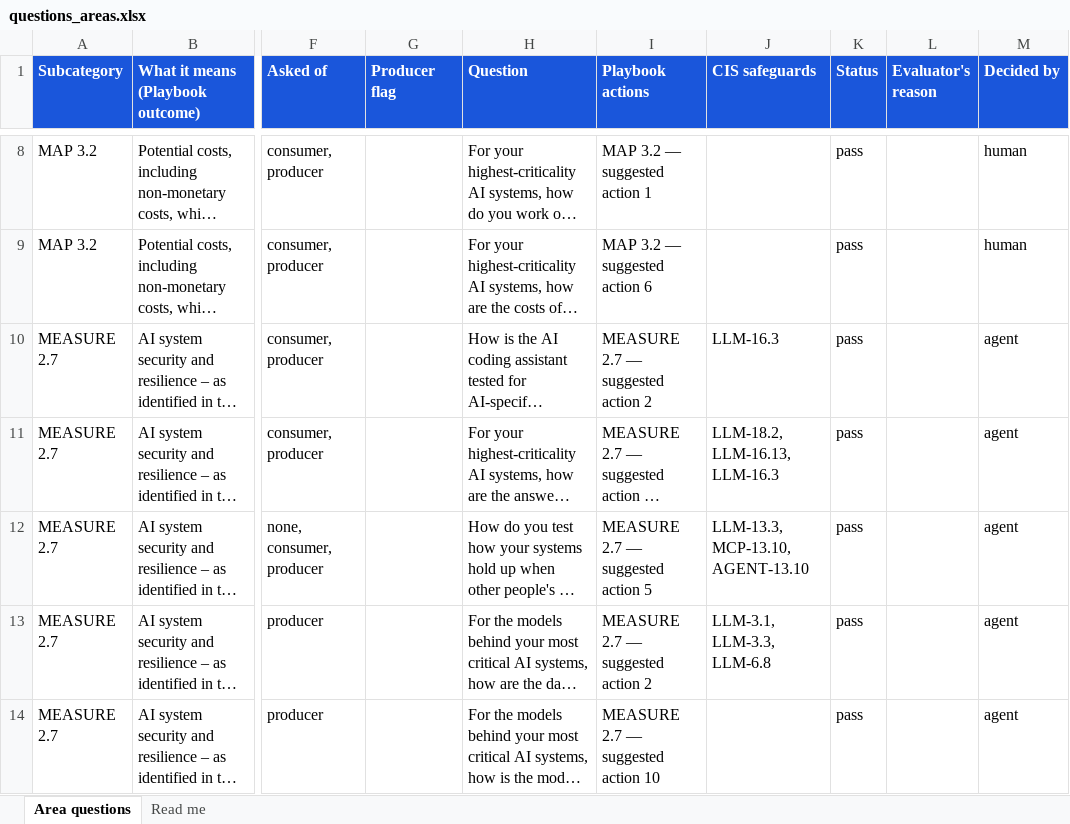
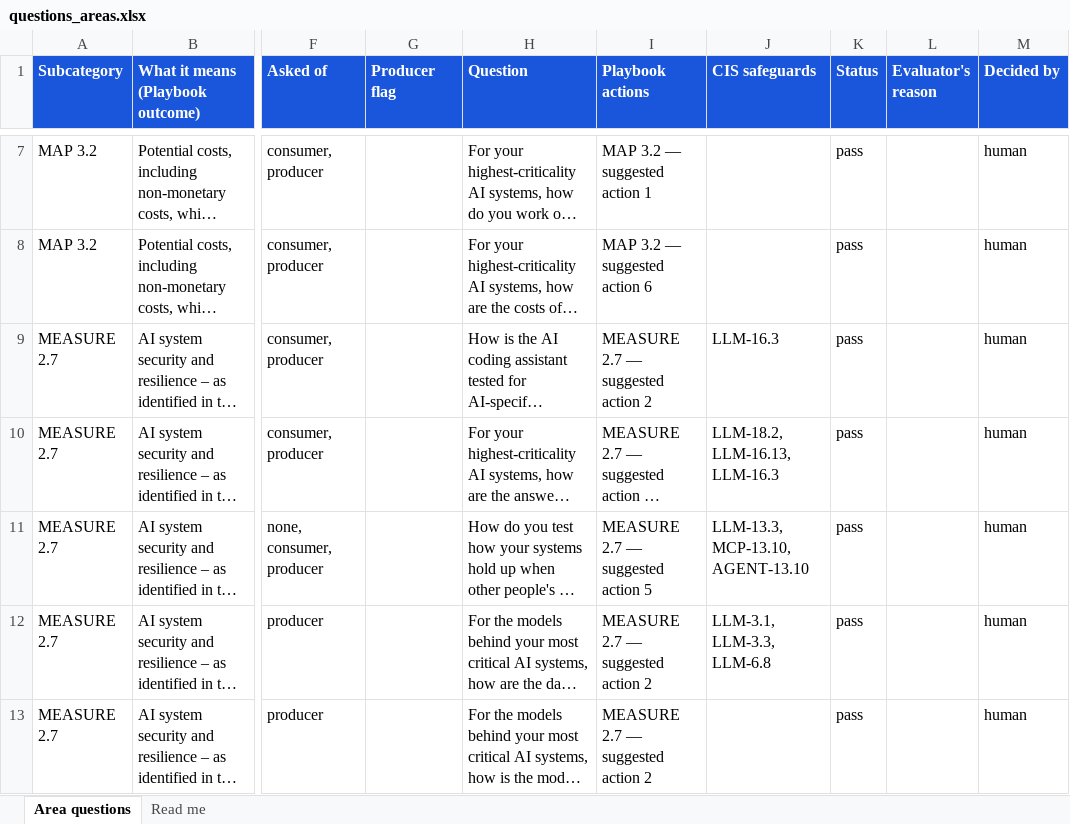
Before and after one commit to srilekha82/security-maturity-tool, an Excel workbook: data/ai/authoring/questions_areas.xlsx, sheet Area questions, drawn as a sheet; only a part is shown, gaps mark what is left out; long unchanged cells end in …; values as stored, in another font and other column widths than the file's, no borders; addresses are those after the commit; the diff covers the shown part only; the diff names each change by its address in the sheet, - before the commit and + after, or states it on an @@ line.

```diff
--- a/data/ai/authoring/questions_areas.xlsx (sheet Area questions)
+++ b/data/ai/authoring/questions_areas.xlsx (sheet Area questions)
-M9:M13 (Decided by): agent
+M9:M13 (Decided by): human
-I13 (Playbook actions): MEASURE 2.7 — suggested action 10
+I13 (Playbook actions): MEASURE 2.7 — suggested action 2
```
Also changed, not shown: 1 removed row and 10 edited cells elsewhere in this sheet, 6 other files.
